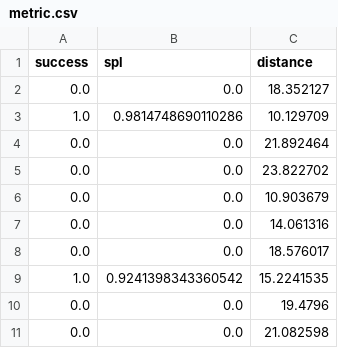
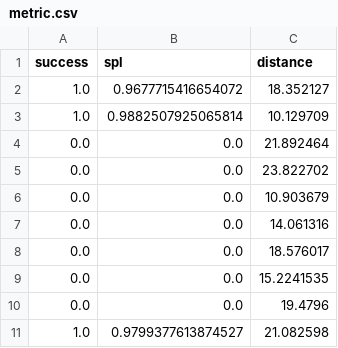
Before and after one commit to Walker152/NavDP-MINCO, a CSV file: pointgoal_navdp_cluttered_easy/easy_4/metric.csv, drawn as a sheet.

```diff
--- a/pointgoal_navdp_cluttered_easy/easy_4/metric.csv
+++ b/pointgoal_navdp_cluttered_easy/easy_4/metric.csv
@@ -1,4 +1,4 @@
 success,spl,distance
-0.0,0.0,18.352127
-1.0,0.9814748690110286,10.129709
+1.0,0.9677715416654072,18.352127
+1.0,0.9882507925065814,10.129709
 0.0,0.0,21.892464
@@ -8,4 +8,4 @@ success,spl,distance
 0.0,0.0,18.576017
-1.0,0.9241398343360542,15.2241535
+0.0,0.0,15.2241535
 0.0,0.0,19.4796
-0.0,0.0,21.082598
+1.0,0.9799377613874527,21.082598
```
Also changed, not shown: 5 other files.
